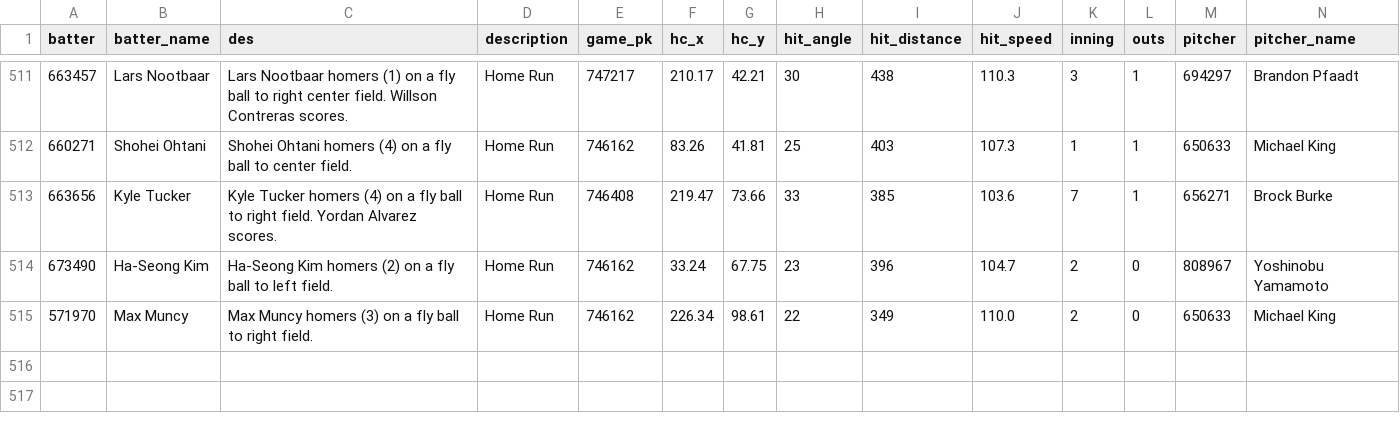
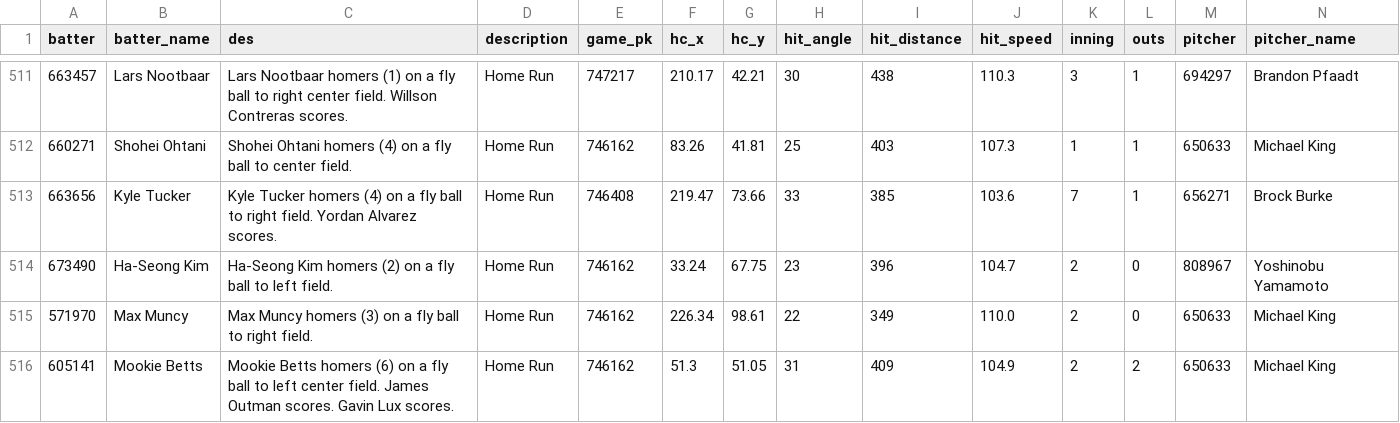
Before and after one commit to NimbleValley/home-run-api, a CSV file: site/data/2024.csv, drawn as a sheet; only a part is shown, gaps mark what is left out; rows hold the shown columns only; the diff names each change by its address in the sheet, - before the commit and + after, or states it on an @@ line.

Commit message:
Upload data

```diff
--- a/site/data/2024.csv
+++ b/site/data/2024.csv
+row 516: 605141 | Mookie Betts | Mookie Betts homers (6) on a fly ball to left center field. James Outman scores. Gavin Lux scores. | Home Run | 746162 | 51.3 | 51.05 | 31 | 409 | 104.9 | 2 | 2 | 650633 | Michael King
```
Also changed, not shown: 31 other files.
